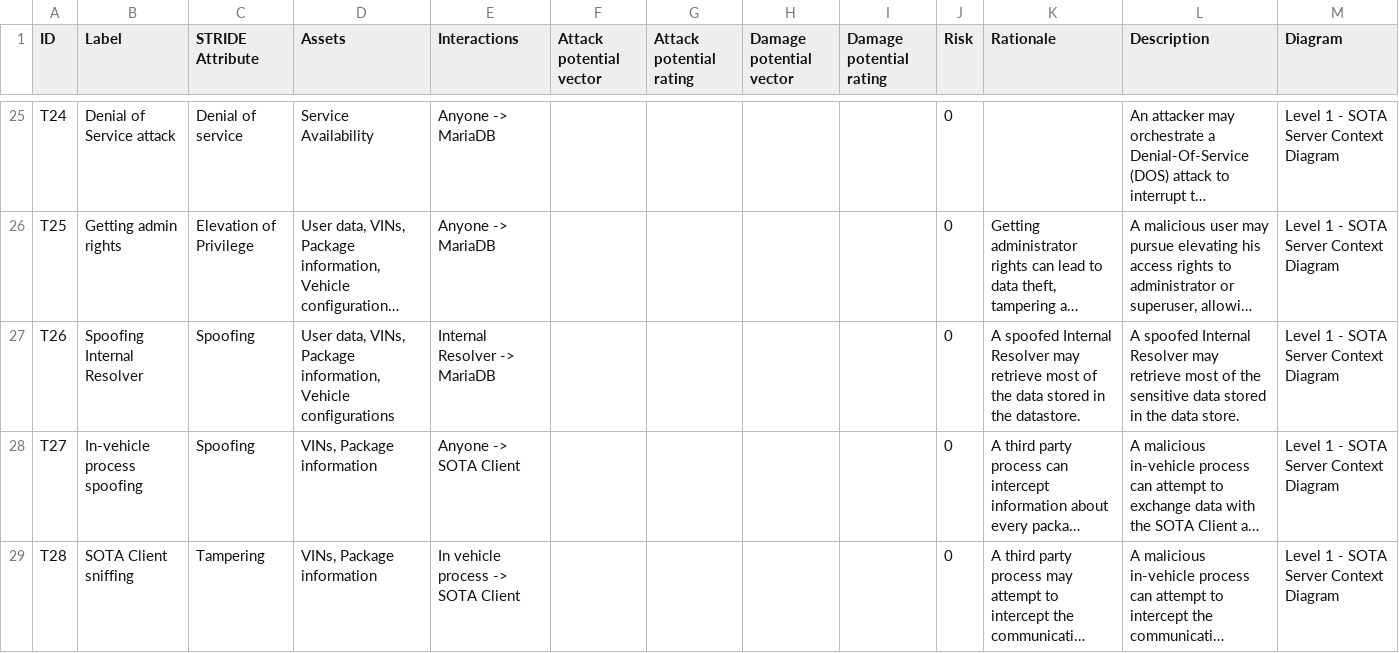
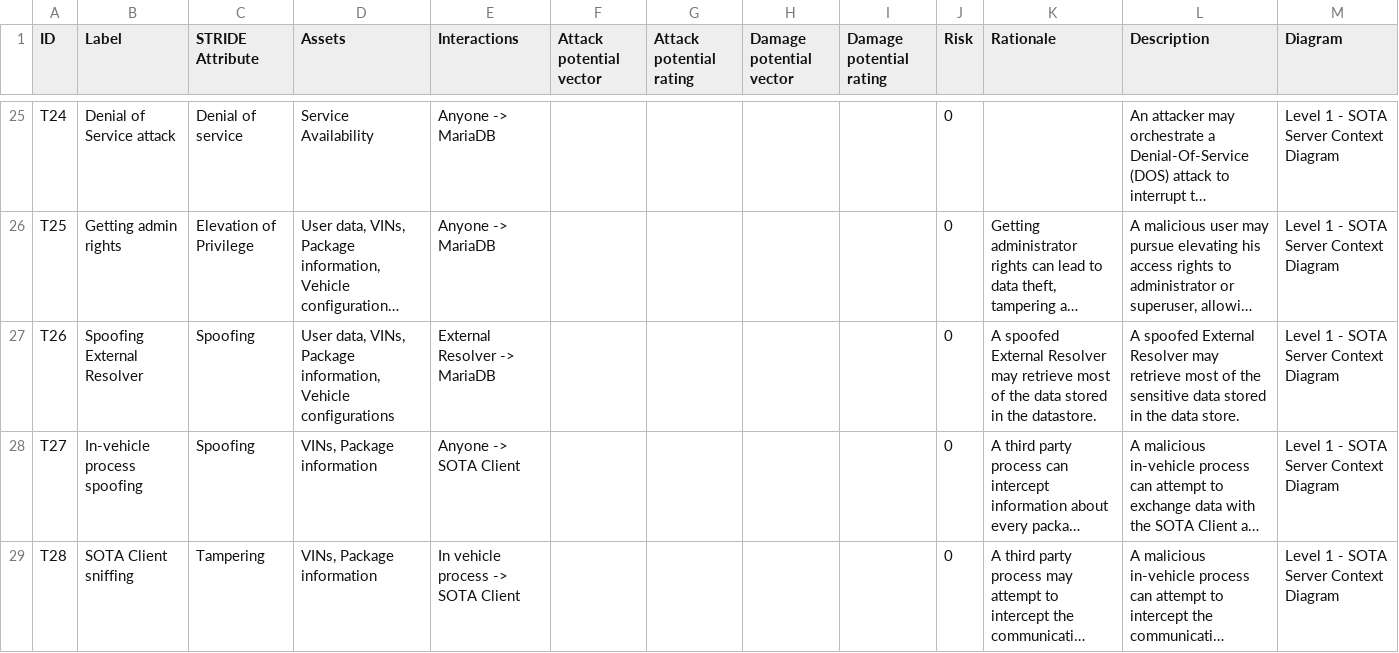
Before and after one commit to GENIVI/rvi_sota_server, a CSV file: docs/wiki/csv/SOTA_threat_list.csv, drawn as a sheet; only a part is shown, gaps mark what is left out; long unchanged cells end in …; the diff names each change by its address in the sheet, - before the commit and + after, or states it on an @@ line.

Commit message:
Added mitigations, linked to related threats and vice versa

```diff
--- a/docs/wiki/csv/SOTA_threat_list.csv
+++ b/docs/wiki/csv/SOTA_threat_list.csv
-B27 (Label): Spoofing Internal Resolver
+B27 (Label): Spoofing External Resolver
-E27 (Interactions): Internal Resolver -> MariaDB
+E27 (Interactions): External Resolver -> MariaDB
-K27 (Rationale): A spoofed Internal Resolver may…
+K27 (Rationale): A spoofed External Resolver may…
-L27 (Description): A spoofed Internal Resolver may…
+L27 (Description): A spoofed External Resolver may…
```
Also changed, not shown: docs/wiki/csv/Threats_table.csv, 2 other files.
